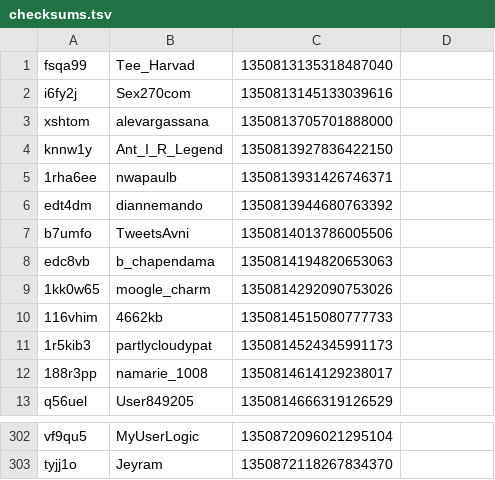
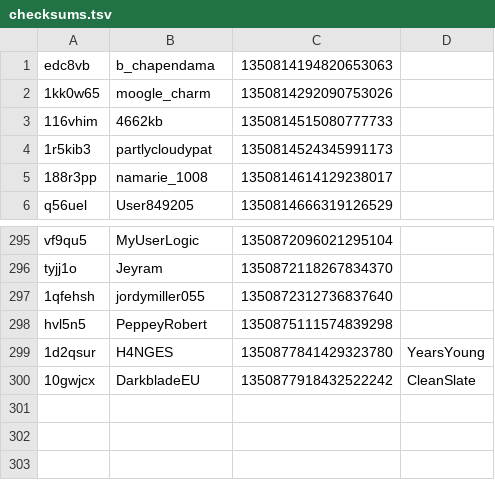
Before and after one commit to fliptopbox/dyslexic, a TSV file: twittertron/checksums.tsv, drawn as a sheet; only a part is shown, gaps mark what is left out; removed rows and columns are numbered as before the commit, all else as after; the diff names each change by its address in the sheet, - before the commit and + after, or states it on an @@ line.

Commit message:
Added Cliche tags to checksum log

```diff
--- a/twittertron/checksums.tsv
+++ b/twittertron/checksums.tsv
-row 1: fsqa99 | Tee_Harvad | 1350813135318487040
-row 2: i6fy2j | Sex270com | 1350813145133039616
-row 3: xshtom | alevargassana | 1350813705701888000
-row 4: knnw1y | Ant_I_R_Legend | 1350813927836422150
-row 5: 1rha6ee | nwapaulb | 1350813931426746371
-row 6: edt4dm | diannemando | 1350813944680763392
-row 7: b7umfo | TweetsAvni | 1350814013786005506
+row 297: 1qfehsh | jordymiller055 | 1350872312736837640
+row 298: hvl5n5 | PeppeyRobert | 1350875111574839298
+row 299: 1d2qsur | H4NGES | 1350877841429323780 | YearsYoung
+row 300: 10gwjcx | DarkbladeEU | 1350877918432522242 | CleanSlate
```
Also changed, not shown: 2 other files.
